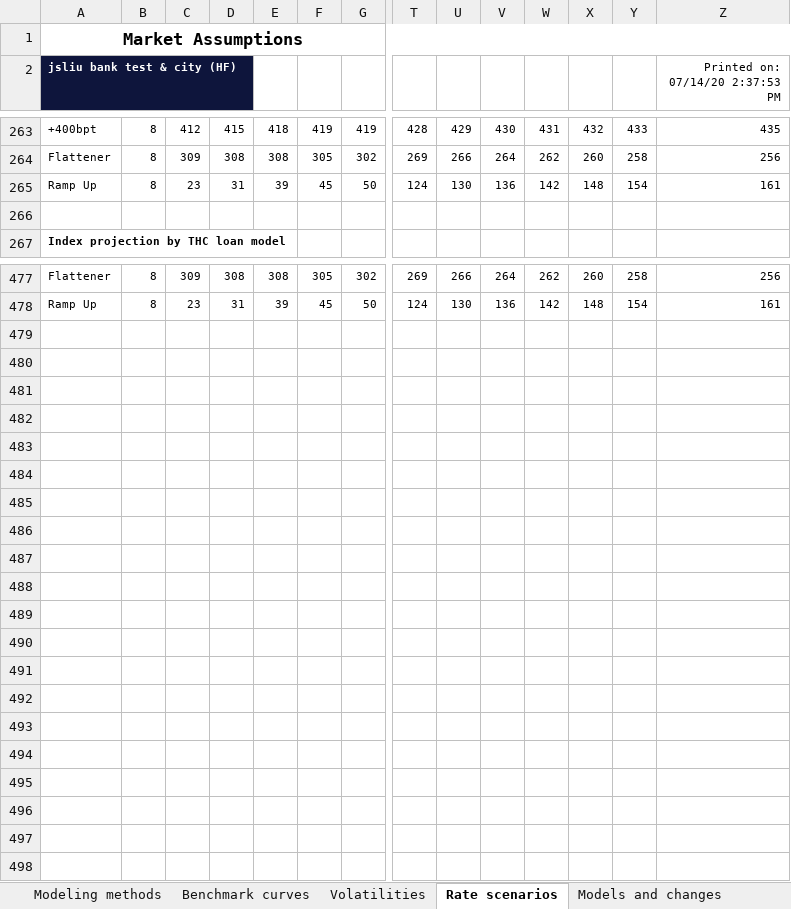
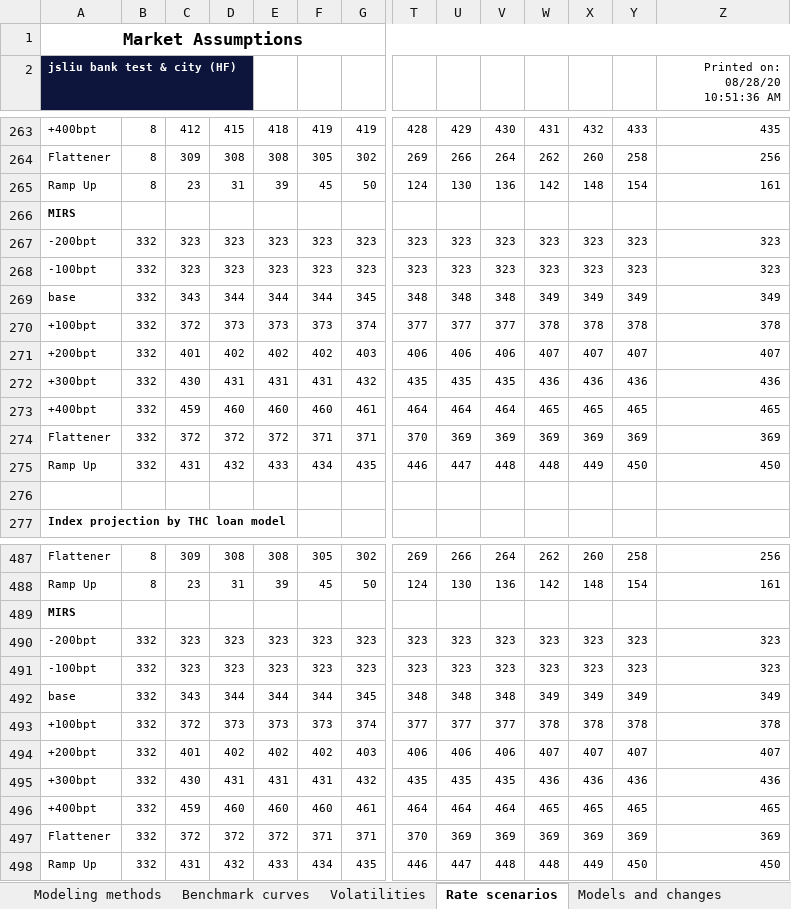
Before and after one commit to jasenliu/AutoTHCN, an Excel workbook: lib/report/benchmark_report/web14/exl/202003/jsliu__bank_test_&_city_(HF)(202003)_Assumption_Report.xlsx, sheet Rate scenarios, drawn as a sheet; only a part is shown, gaps mark what is left out; values as stored, in another font and other column widths than the file's, no borders; charts and pictures not drawn; rows hold the shown columns only; the diff names each change by its address in the sheet, - before the commit and + after, or states it on an @@ line.

Commit message:
using 0831 version

```diff
--- a/lib/report/benchmark_report/web14/exl/202003/jsliu__bank_test_&_city_(HF)(202003)_Assumption_Report.xlsx (sheet Rate scenarios)
+++ b/lib/report/benchmark_report/web14/exl/202003/jsliu__bank_test_&_city_(HF)(202003)_Assumption_Report.xlsx (sheet Rate scenarios)
-Z2: Printed on: 07/14/20 2:37:53 PM
+Z2: Printed on: 08/28/20 10:51:36 AM
+row 266: MIRS
+row 267: -200bpt | 332 | 323 | 323 | 323 | 323 | 323 | 323 | 323 | 323 | 323 | 323 | 323 | 323
+row 268: -100bpt | 332 | 323 | 323 | 323 | 323 | 323 | 323 | 323 | 323 | 323 | 323 | 323 | 323
+row 269: base | 332 | 343 | 344 | 344 | 344 | 345 | 348 | 348 | 348 | 349 | 349 | 349 | 349
+row 270: +100bpt | 332 | 372 | 373 | 373 | 373 | 374 | 377 | 377 | 377 | 378 | 378 | 378 | 378
+row 271: +200bpt | 332 | 401 | 402 | 402 | 402 | 403 | 406 | 406 | 406 | 407 | 407 | 407 | 407
+row 272: +300bpt | 332 | 430 | 431 | 431 | 431 | 432 | 435 | 435 | 435 | 436 | 436 | 436 | 436
+row 273: +400bpt | 332 | 459 | 460 | 460 | 460 | 461 | 464 | 464 | 464 | 465 | 465 | 465 | 465
+row 274: Flattener | 332 | 372 | 372 | 372 | 371 | 371 | 370 | 369 | 369 | 369 | 369 | 369 | 369
+row 275: Ramp Up | 332 | 431 | 432 | 433 | 434 | 435 | 446 | 447 | 448 | 448 | 449 | 450 | 450
+row 489: MIRS
+row 490: -200bpt | 332 | 323 | 323 | 323 | 323 | 323 | 323 | 323 | 323 | 323 | 323 | 323 | 323
+row 491: -100bpt | 332 | 323 | 323 | 323 | 323 | 323 | 323 | 323 | 323 | 323 | 323 | 323 | 323
+row 492: base | 332 | 343 | 344 | 344 | 344 | 345 | 348 | 348 | 348 | 349 | 349 | 349 | 349
+row 493: +100bpt | 332 | 372 | 373 | 373 | 373 | 374 | 377 | 377 | 377 | 378 | 378 | 378 | 378
+row 494: +200bpt | 332 | 401 | 402 | 402 | 402 | 403 | 406 | 406 | 406 | 407 | 407 | 407 | 407
+row 495: +300bpt | 332 | 430 | 431 | 431 | 431 | 432 | 435 | 435 | 435 | 436 | 436 | 436 | 436
+row 496: +400bpt | 332 | 459 | 460 | 460 | 460 | 461 | 464 | 464 | 464 | 465 | 465 | 465 | 465
+row 497: Flattener | 332 | 372 | 372 | 372 | 371 | 371 | 370 | 369 | 369 | 369 | 369 | 369 | 369
+row 498: Ramp Up | 332 | 431 | 432 | 433 | 434 | 435 | 446 | 447 | 448 | 448 | 449 | 450 | 450
```
Also changed, not shown: sheet Modeling methods, sheet Volatilities, sheet Models and changes, sheet Benchmark curves, sheet Reinvestment rates, sheet Deposit Account Models, 4 more sheets.
